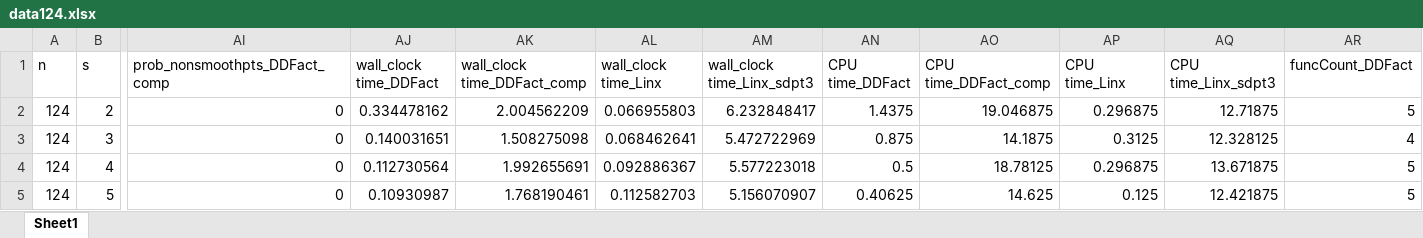
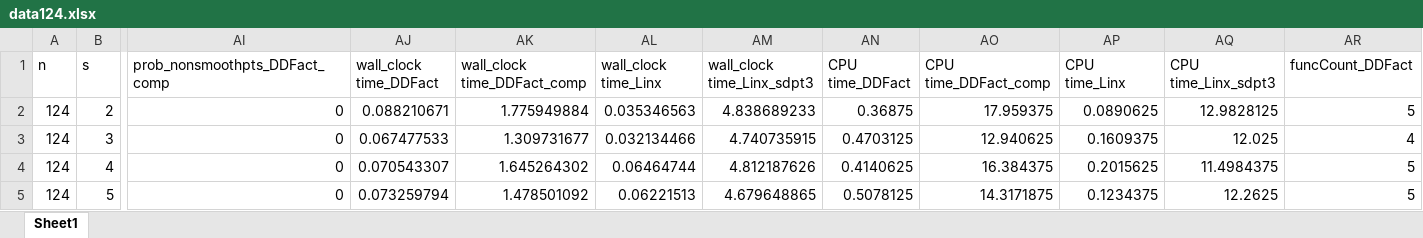
Before and after one commit to zhongzhuchen/Factorization, an Excel workbook: Results/data124.xlsx, sheet Sheet1, drawn as a sheet; only a part is shown, gaps mark what is left out; values as stored, in another font and other column widths than the file's, no borders; the diff covers the shown part only; the diff names each change by its address in the sheet, - before the commit and + after, or states it on an @@ line.

```diff
--- a/Results/data124.xlsx (sheet Sheet1)
+++ b/Results/data124.xlsx (sheet Sheet1)
-AJ2 (wall_clock time_DDFact): 0.334478162
+AJ2 (wall_clock time_DDFact): 0.088210671
-AK2 (wall_clock time_DDFact_comp): 2.004562209
+AK2 (wall_clock time_DDFact_comp): 1.775949884
-AL2 (wall_clock time_Linx): 0.066955803
+AL2 (wall_clock time_Linx): 0.035346563
-AM2 (wall_clock time_Linx_sdpt3): 6.232848417
+AM2 (wall_clock time_Linx_sdpt3): 4.838689233
-AN2 (CPU time_DDFact): 1.4375
+AN2 (CPU time_DDFact): 0.36875
-AO2 (CPU time_DDFact_comp): 19.046875
+AO2 (CPU time_DDFact_comp): 17.959375
-AP2 (CPU time_Linx): 0.296875
+AP2 (CPU time_Linx): 0.0890625
-AQ2 (CPU time_Linx_sdpt3): 12.71875
+AQ2 (CPU time_Linx_sdpt3): 12.9828125
-AJ3 (wall_clock time_DDFact): 0.140031651
+AJ3 (wall_clock time_DDFact): 0.067477533
-AK3 (wall_clock time_DDFact_comp): 1.508275098
+AK3 (wall_clock time_DDFact_comp): 1.309731677
-AL3 (wall_clock time_Linx): 0.068462641
+AL3 (wall_clock time_Linx): 0.032134466
-AM3 (wall_clock time_Linx_sdpt3): 5.472722969
+AM3 (wall_clock time_Linx_sdpt3): 4.740735915
-AN3 (CPU time_DDFact): 0.875
+AN3 (CPU time_DDFact): 0.4703125
-AO3 (CPU time_DDFact_comp): 14.1875
+AO3 (CPU time_DDFact_comp): 12.940625
-AP3 (CPU time_Linx): 0.3125
+AP3 (CPU time_Linx): 0.1609375
-AQ3 (CPU time_Linx_sdpt3): 12.328125
+AQ3 (CPU time_Linx_sdpt3): 12.025
-AJ4 (wall_clock time_DDFact): 0.112730564
+AJ4 (wall_clock time_DDFact): 0.070543307
-AK4 (wall_clock time_DDFact_comp): 1.992655691
+AK4 (wall_clock time_DDFact_comp): 1.645264302
-AL4 (wall_clock time_Linx): 0.092886367
+AL4 (wall_clock time_Linx): 0.06464744
-AM4 (wall_clock time_Linx_sdpt3): 5.577223018
+AM4 (wall_clock time_Linx_sdpt3): 4.812187626
-AN4 (CPU time_DDFact): 0.5
+AN4 (CPU time_DDFact): 0.4140625
-AO4 (CPU time_DDFact_comp): 18.78125
+AO4 (CPU time_DDFact_comp): 16.384375
-AP4 (CPU time_Linx): 0.296875
+AP4 (CPU time_Linx): 0.2015625
-AQ4 (CPU time_Linx_sdpt3): 13.671875
+AQ4 (CPU time_Linx_sdpt3): 11.4984375
-AJ5 (wall_clock time_DDFact): 0.10930987
+AJ5 (wall_clock time_DDFact): 0.073259794
-AK5 (wall_clock time_DDFact_comp): 1.768190461
+AK5 (wall_clock time_DDFact_comp): 1.478501092
-AL5 (wall_clock time_Linx): 0.112582703
+AL5 (wall_clock time_Linx): 0.06221513
-AM5 (wall_clock time_Linx_sdpt3): 5.156070907
+AM5 (wall_clock time_Linx_sdpt3): 4.679648865
-AN5 (CPU time_DDFact): 0.40625
+AN5 (CPU time_DDFact): 0.5078125
-AO5 (CPU time_DDFact_comp): 14.625
+AO5 (CPU time_DDFact_comp): 14.3171875
-AP5 (CPU time_Linx): 0.125
+AP5 (CPU time_Linx): 0.1234375
-AQ5 (CPU time_Linx_sdpt3): 12.421875
+AQ5 (CPU time_Linx_sdpt3): 12.2625
```
Also changed, not shown: 964 edited cells elsewhere in this sheet, Results/data63.xlsx, Results/data90.xlsx, 11 other files.
